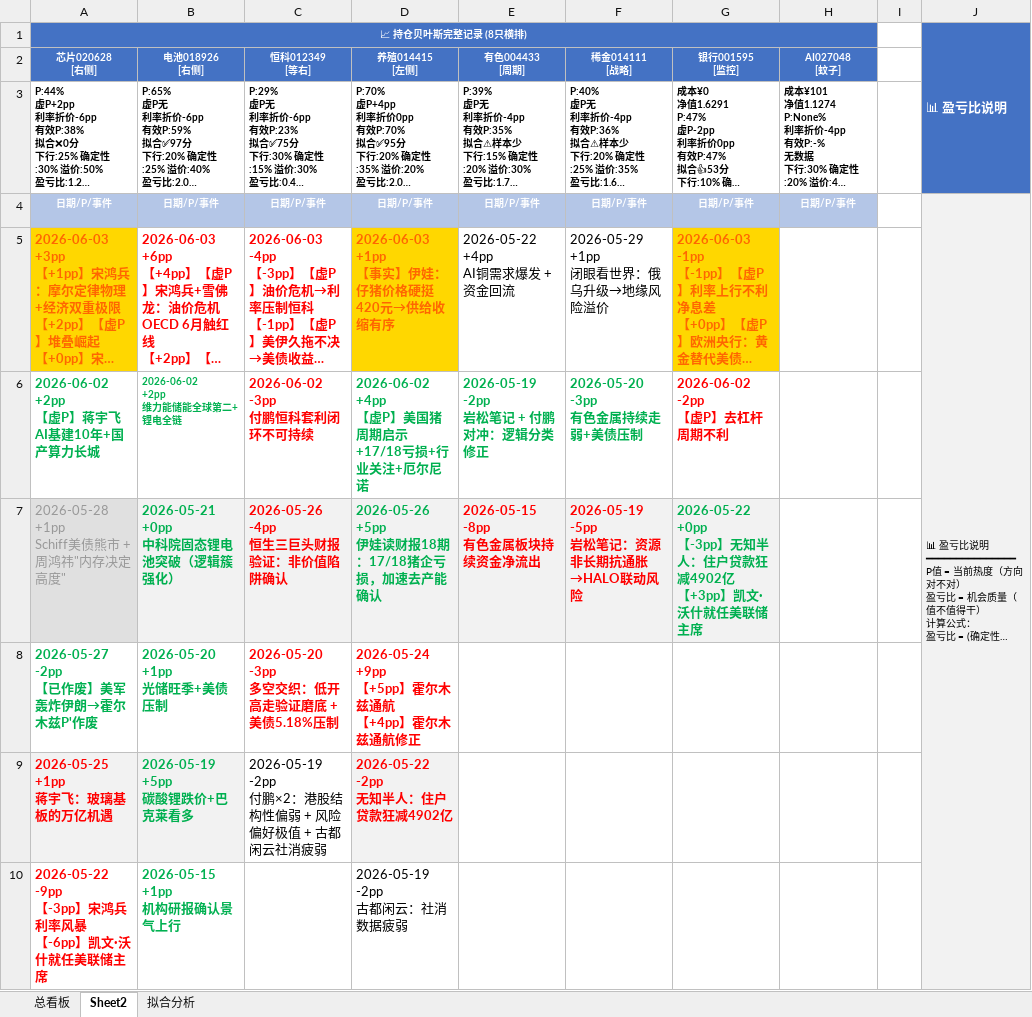
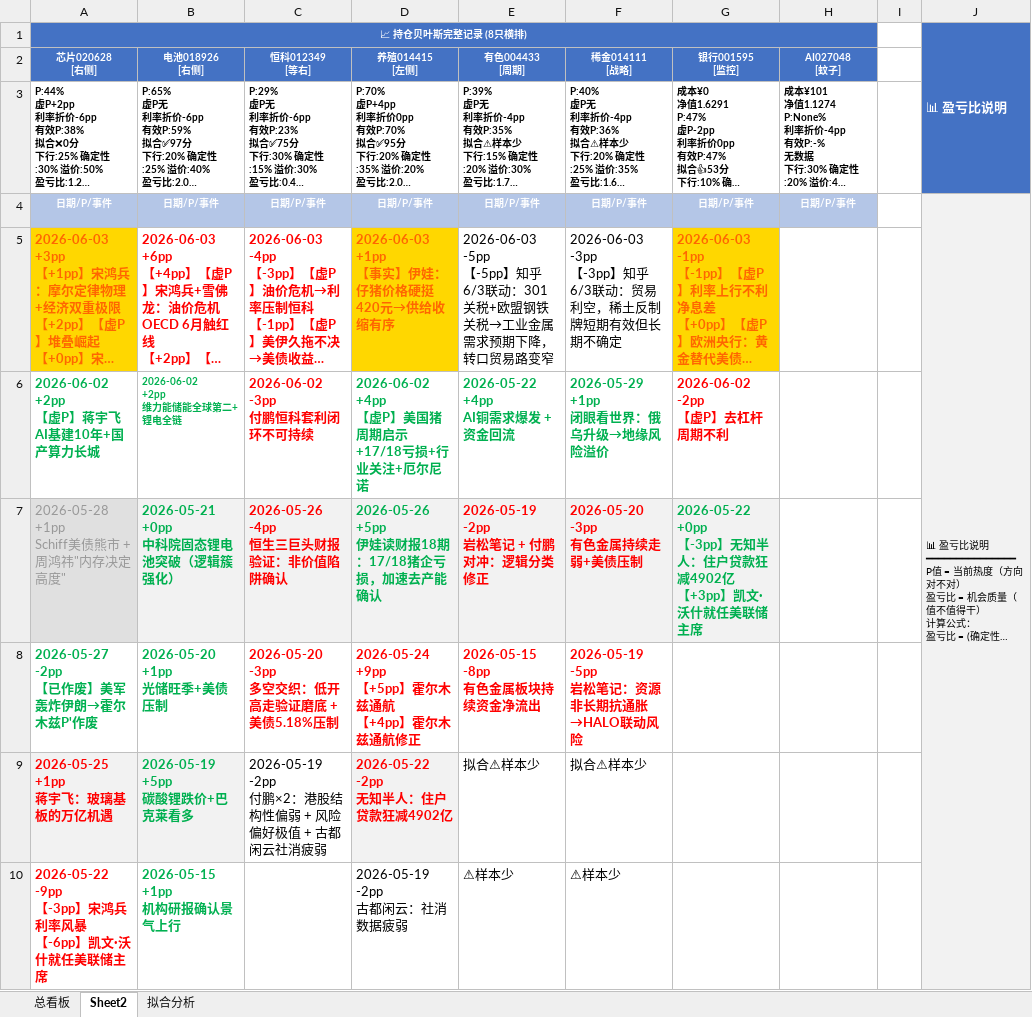
Before and after one commit to f840047663-bot/external-memory, an Excel workbook: 持仓贝叶斯跟踪.xlsx, sheet Sheet2, drawn as a sheet; only a part is shown; long unchanged cells end in …; values as stored, in another font and other column widths than the file's, no borders; ↵ is a line break in a cell; the diff covers the shown part only; the diff names each change by its address in the sheet, - before the commit and + after, or states it on an @@ line.

```diff
--- a/持仓贝叶斯跟踪.xlsx (sheet Sheet2)
+++ b/持仓贝叶斯跟踪.xlsx (sheet Sheet2)
-B1:H1 fill: none
+B1:H1 fill: #4472C4
-J2:J3 fill: none
+J2:J3 fill: #4472C4
-E5 (有色004433 [周期]): 2026-05-22 ↵ +4pp ↵ AI铜需求爆发 + 资金回流
+E5 (有色004433 [周期]): 2026-06-03 ↵ -5pp ↵ 【-5pp】知乎6/3联动：301关税+欧盟钢铁关税→工业金属需求预期下降，转口贸易路变窄
-F5 (稀金014111 [战略]): 2026-05-29 ↵ +1pp ↵ 闭眼看世界：俄乌升级→地缘风险溢价
+F5 (稀金014111 [战略]): 2026-06-03 ↵ -3pp ↵ 【-3pp】知乎6/3联动：贸易利空，稀土反制牌短期有效但长期不确定
-J5:J10 fill: none
+J5:J10 fill: #F2F2F2
-E6 (有色004433 [周期]): 2026-05-19 ↵ -2pp ↵ 岩松笔记 + 付鹏对冲：逻辑分类修正
+E6 (有色004433 [周期]): 2026-05-22 ↵ +4pp ↵ AI铜需求爆发 + 资金回流
-F6 (稀金014111 [战略]): 2026-05-20 ↵ -3pp ↵ 有色金属持续走弱+美债压制
+F6 (稀金014111 [战略]): 2026-05-29 ↵ +1pp ↵ 闭眼看世界：俄乌升级→地缘风险溢价
-E7 (有色004433 [周期]): 2026-05-15 ↵ -8pp ↵ 有色金属板块持续资金净流出
+E7 (有色004433 [周期]): 2026-05-19 ↵ -2pp ↵ 岩松笔记 + 付鹏对冲：逻辑分类修正
-F7 (稀金014111 [战略]): 2026-05-19 ↵ -5pp ↵ 岩松笔记：资源非长期抗通胀→HALO联动风险
+F7 (稀金014111 [战略]): 2026-05-20 ↵ -3pp ↵ 有色金属持续走弱+美债压制
-E8 (有色004433 [周期]): (empty)
+E8 (有色004433 [周期]): 2026-05-15 ↵ -8pp ↵ 有色金属板块持续资金净流出
-F8 (稀金014111 [战略]): (empty)
+F8 (稀金014111 [战略]): 2026-05-19 ↵ -5pp ↵ 岩松笔记：资源非长期抗通胀→HALO联动风险
-E9 (有色004433 [周期]): (empty)
+E9 (有色004433 [周期]): 拟合⚠样本少
-F9 (稀金014111 [战略]): (empty)
+F9 (稀金014111 [战略]): 拟合⚠样本少
-E10 (有色004433 [周期]): (empty)
+E10 (有色004433 [周期]): ⚠样本少
-F10 (稀金014111 [战略]): (empty)
+F10 (稀金014111 [战略]): ⚠样本少
```
Also changed, not shown: 4 removed rows and cell formats elsewhere in this sheet, sheet 总看板, sheet 拟合分析, 3 other files.
